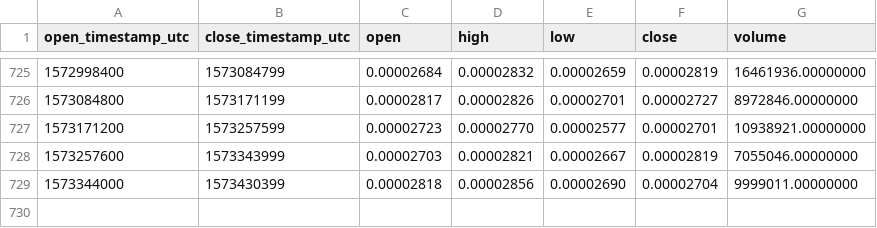
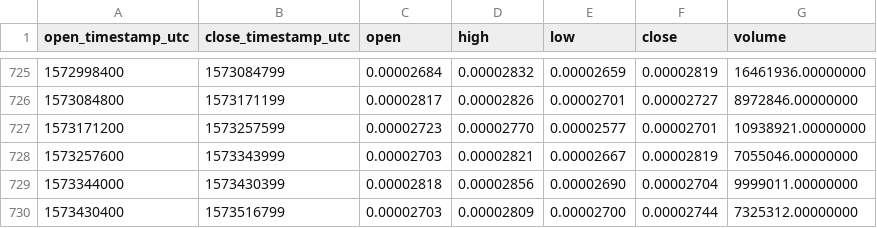
Before and after one commit to cryptobigbro/binance-BATBTC, a CSV file: binance-BATBTC-1d.csv, drawn as a sheet; only a part is shown, gaps mark what is left out; the diff names each change by its address in the sheet, - before the commit and + after, or states it on an @@ line.

Commit message:
Update OHLCV data.

```diff
--- a/binance-BATBTC-1d.csv
+++ b/binance-BATBTC-1d.csv
+row 730: 1573430400 | 1573516799 | 0.00002703 | 0.00002809 | 0.00002700 | 0.00002744 | 7325312.00000000
```
Also changed, not shown: 1 other file.
